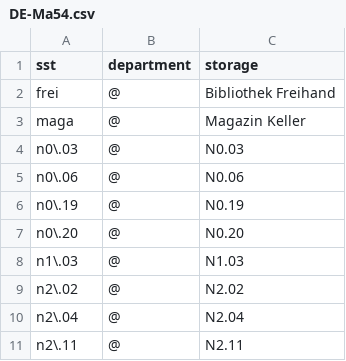
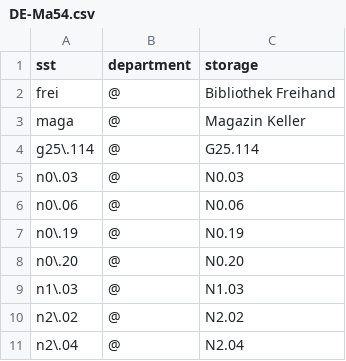
Before and after one commit to gbv/daia-config, a CSV file: sstmap/DE-Ma54.csv, drawn as a sheet; only a part is shown; the shorter side is filled out with more unchanged rows; the diff names each change by its address in the sheet, - before the commit and + after, or states it on an @@ line.

Commit message:
Update DE-Ma54.csv
g25.114 hinzugefuegt

```diff
--- a/sstmap/DE-Ma54.csv
+++ b/sstmap/DE-Ma54.csv
+row 4: g25\.114 | @ | G25.114
```
